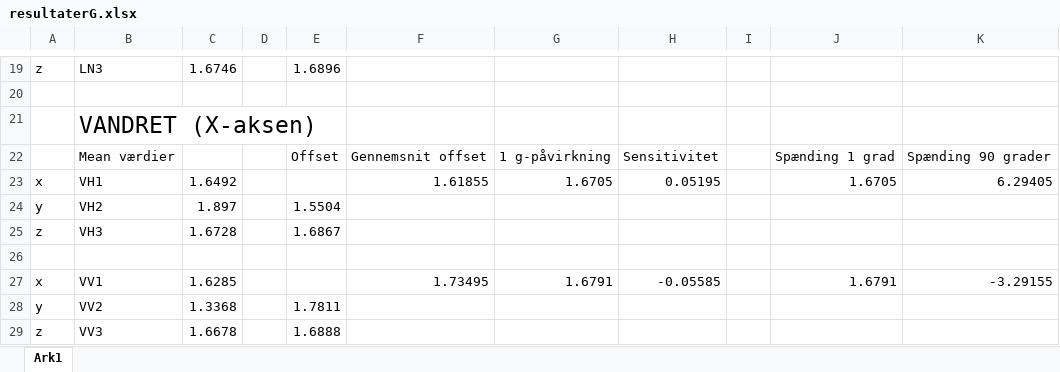
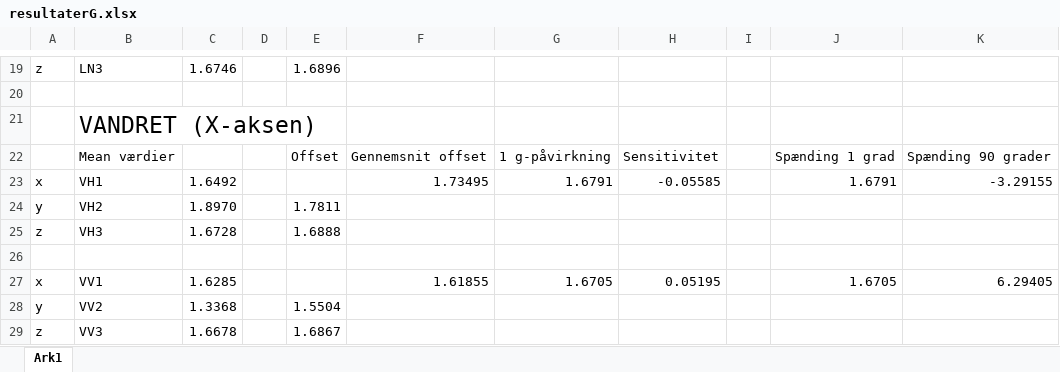
Before and after one commit to mariakroustrup/ST4, an Excel workbook: rapportAfsnit/gPilotforsoeg/Databehandling/Acc/Groen/resultaterG.xlsx, sheet Ark1, drawn as a sheet; only a part is shown, gaps mark what is left out; values as stored, in another font and other column widths than the file's, no borders; the diff names each change by its address in the sheet, - before the commit and + after, or states it on an @@ line.

Commit message:
nnj

```diff
--- a/rapportAfsnit/gPilotforsoeg/Databehandling/Acc/Groen/resultaterG.xlsx (sheet Ark1)
+++ b/rapportAfsnit/gPilotforsoeg/Databehandling/Acc/Groen/resultaterG.xlsx (sheet Ark1)
-F23: 1.61855
+F23: 1.73495
-G23: 1.6705
+G23: 1.6791
-H23: 0.05195
+H23: -0.05585
-J23: 1.6705
+J23: 1.6791
-K23: 6.29405
+K23: -3.29155
-C24: 1.897
+C24: 1.8970
-E24: 1.5504
+E24: 1.7811
-E25: 1.6867
+E25: 1.6888
-F27: 1.73495
+F27: 1.61855
-G27: 1.6791
+G27: 1.6705
-H27: -0.05585
+H27: 0.05195
-J27: 1.6791
+J27: 1.6705
-K27: -3.29155
+K27: 6.29405
-E28: 1.7811
+E28: 1.5504
-E29: 1.6888
+E29: 1.6867
```
